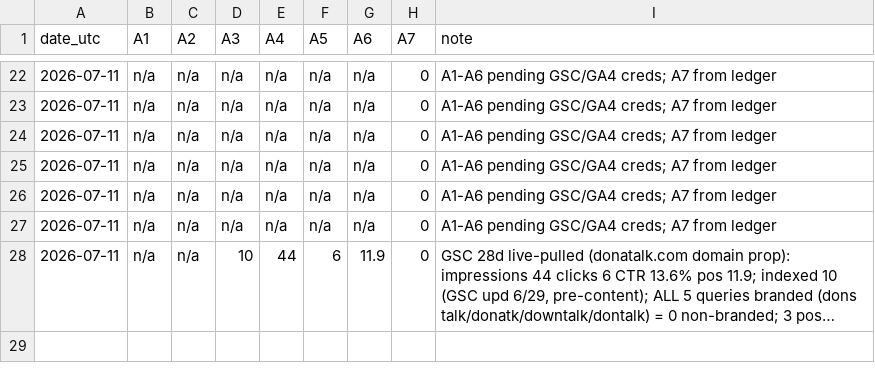
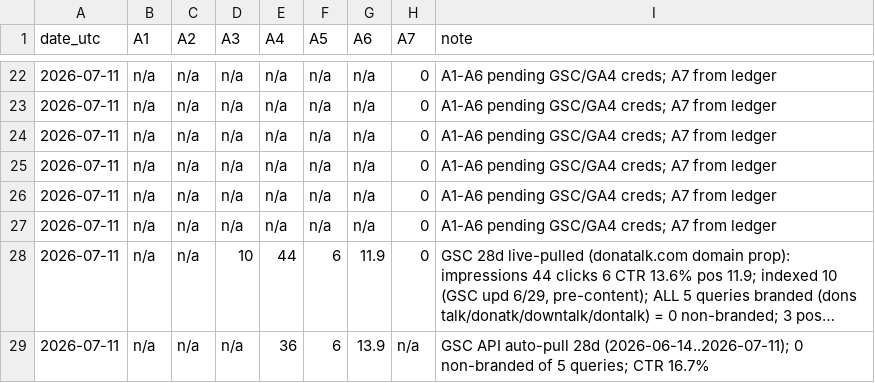
Before and after one commit to atxapple/donatalk, a CSV file: docs/company/metrics/awareness-log.csv, drawn as a sheet; only a part is shown, gaps mark what is left out; long unchanged cells end in …; the diff names each change by its address in the sheet, - before the commit and + after, or states it on an @@ line.

```diff
--- a/docs/company/metrics/awareness-log.csv
+++ b/docs/company/metrics/awareness-log.csv
+row 29: 2026-07-11 | n/a | n/a | n/a | 36 | 6 | 13.9 | n/a | GSC API auto-pull 28d (2026-06-14..2026-07-11); 0 non-branded of 5 queries; CTR 16.7%
```
Also changed, not shown: 4 other files.
